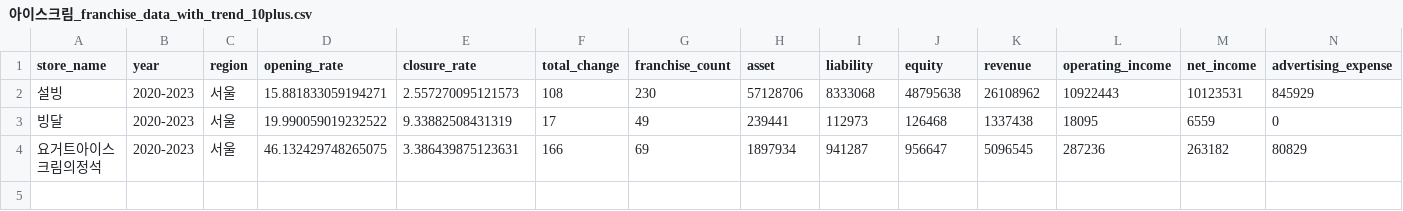
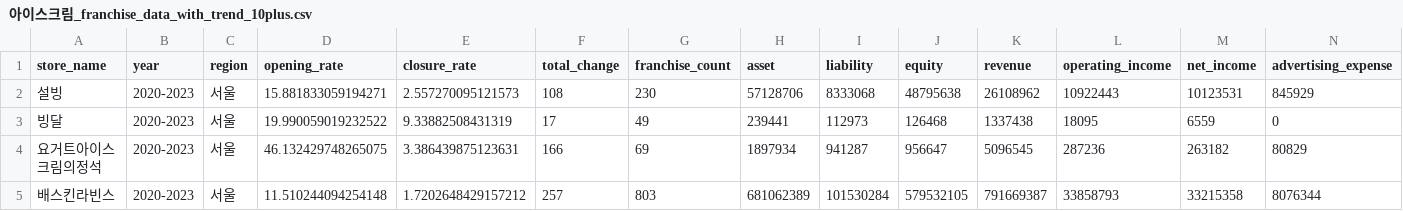
Before and after one commit to ming-taro/GrowBiz, a CSV file: AI_Models/franchise_rank/preprocessing_stage1/아이스크림_franchise_data_with_trend_10plus.csv, drawn as a sheet; only a part is shown; rows hold the shown columns only; the diff names each change by its address in the sheet, - before the commit and + after, or states it on an @@ line.

```diff
--- a/AI_Models/franchise_rank/preprocessing_stage1/아이스크림_franchise_data_with_trend_10plus.csv
+++ b/AI_Models/franchise_rank/preprocessing_stage1/아이스크림_franchise_data_with_trend_10plus.csv
+row 5: 배스킨라빈스 | 2020-2023 | 서울 | 11.510244094254148 | 1.7202648429157212 | 257 | 803 | 681062389 | 101530284 | 579532105 | 791669387 | 33858793 | 33215358 | 8076344
```
Also changed, not shown: AI_Models/franchise_rank/preprocessing_stage1/제과제빵_franchise_data_with_trend_10plus.csv, AI_Models/franchise_rank/preprocessing_stage1/치킨_franchise_data_with_trend_10plus.csv, 3 other files.
